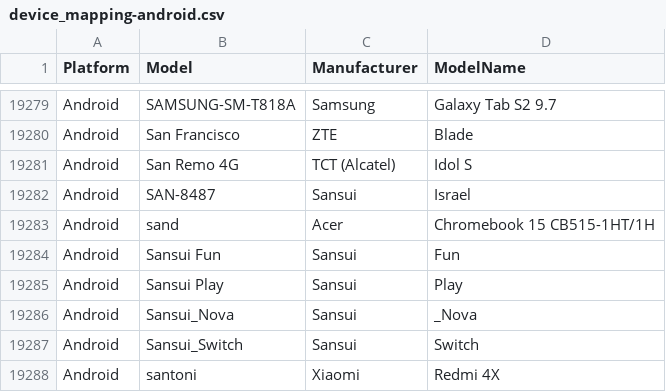
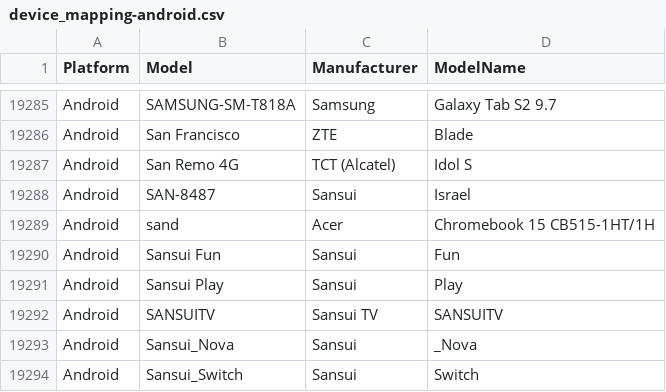
Before and after one commit to tlacroix/mobile-devices-model-mapping-data, a CSV file: device_mapping-android.csv, drawn as a sheet; only a part is shown, gaps mark what is left out; the shorter side is filled out with more unchanged rows; the diff covers the shown part only.

Commit message:
Added 8 Android devices

```diff
--- a/device_mapping-android.csv
+++ b/device_mapping-android.csv
@@ -19285,2 +19291,3 @@ Android,"Sansui Fun",Sansui,Fun
 Android,"Sansui Play",Sansui,Play
+Android,SANSUITV,"Sansui TV",SANSUITV
 Android,Sansui_Nova,Sansui,_Nova
```
Also changed, not shown: 6 added rows elsewhere in this file, device_mapping.csv, 3 other files.
